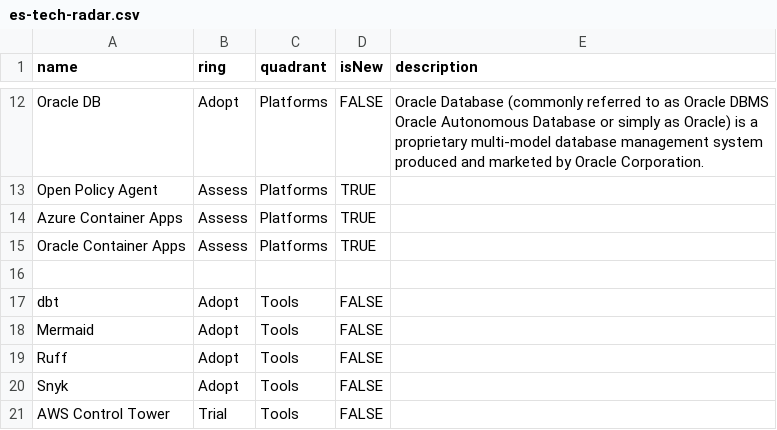
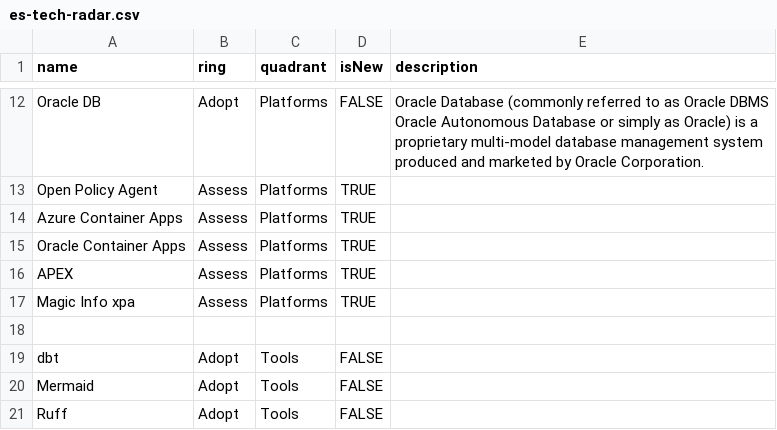
Before and after one commit to cno-enterprise-services/es-tech-radar, a CSV file: es-tech-radar.csv, drawn as a sheet; only a part is shown, gaps mark what is left out; the shorter side is filled out with more unchanged rows; the diff names each change by its address in the sheet, - before the commit and + after, or states it on an @@ line.

Commit message:
updated

```diff
--- a/es-tech-radar.csv
+++ b/es-tech-radar.csv
+row 16: APEX | Assess | Platforms | TRUE
+row 17: Magic Info xpa | Assess | Platforms | TRUE
```
